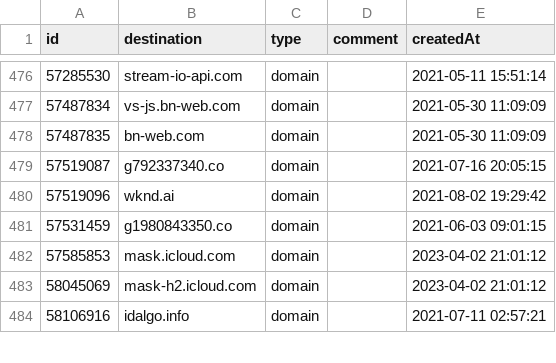
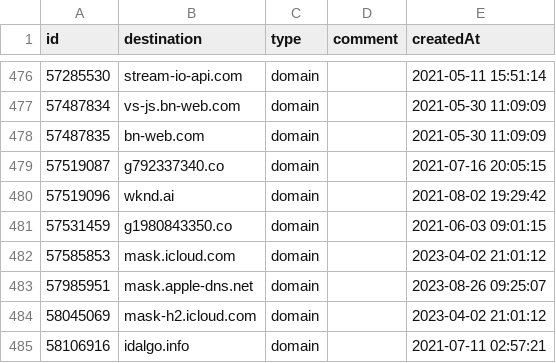
Before and after one commit to vaughnhart/Firewall, a CSV file: Global Block List.csv, drawn as a sheet; only a part is shown, gaps mark what is left out.

Commit message:
Add files via upload

```diff
--- a/Global Block List.csv
+++ b/Global Block List.csv
@@ -482,2 +482,3 @@ id,destination,type,comment,createdAt
 57585853,mask.icloud.com,domain,,2023-04-02 21:01:12
+57985951,mask.apple-dns.net,domain,,2023-08-26 09:25:07
 58045069,mask-h2.icloud.com,domain,,2023-04-02 21:01:12
```
